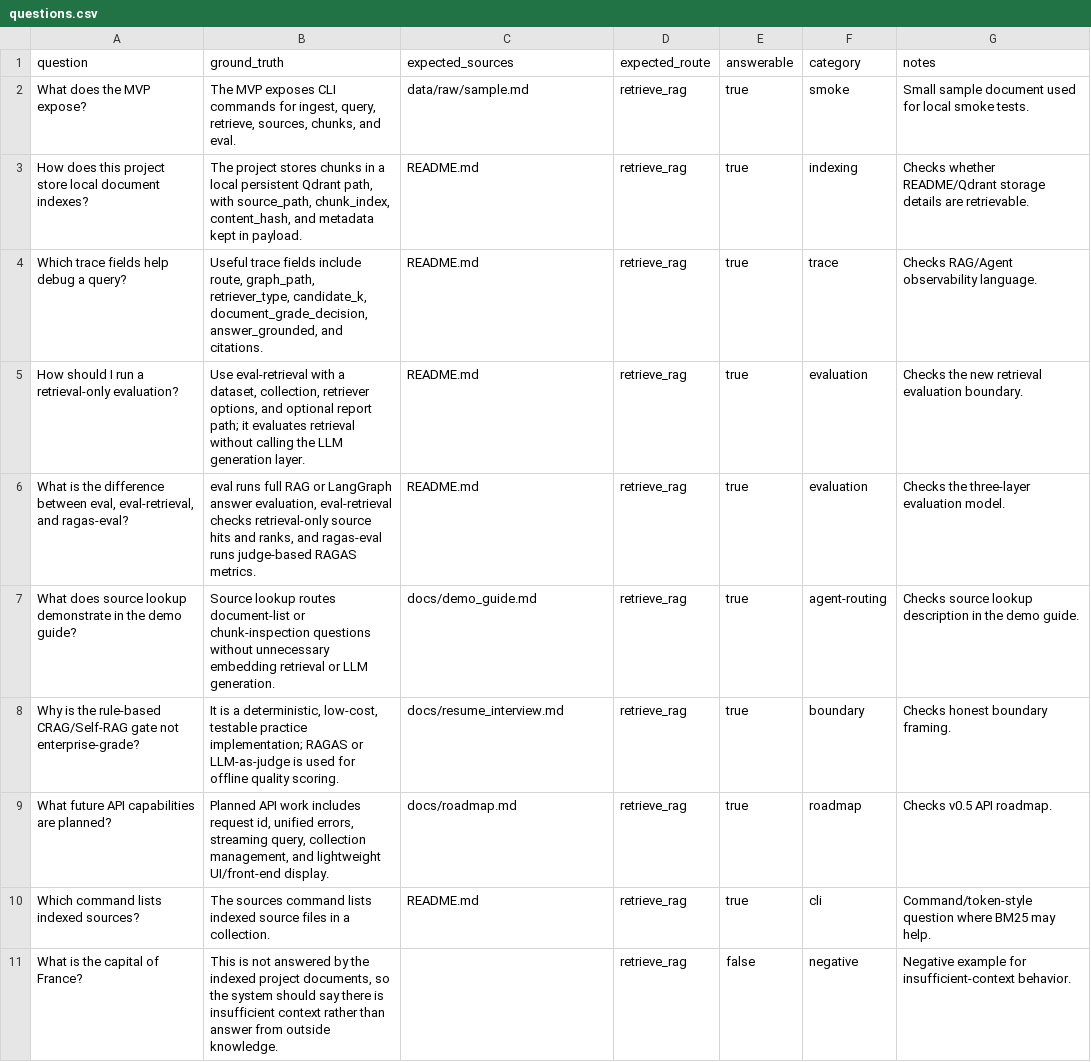
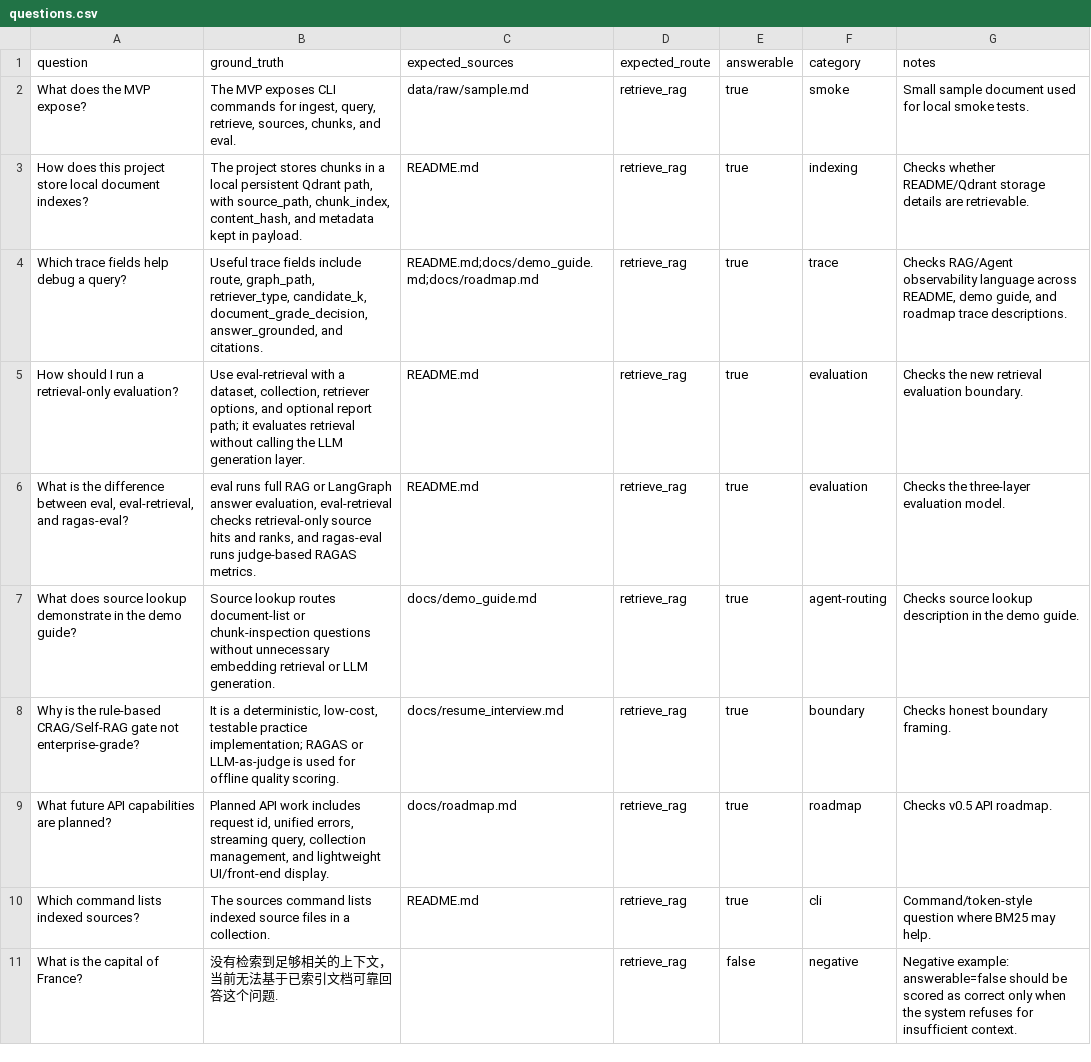
Before and after one commit to IPromise-23/llm_doc_rag_agent, a CSV file: data/eval/questions.csv, drawn as a sheet.

```diff
--- a/data/eval/questions.csv
+++ b/data/eval/questions.csv
@@ -3,3 +3,3 @@ What does the MVP expose?,"The MVP exposes CLI commands for ingest, query, retri
 How does this project store local document indexes?,"The project stores chunks in a local persistent Qdrant path, with source_path, chunk_index, content_hash, and metadata kept in payload.",README.md,retrieve_rag,true,indexing,"Checks whether README/Qdrant storage details are retrievable."
-Which trace fields help debug a query?,"Useful trace fields include route, graph_path, retriever_type, candidate_k, document_grade_decision, answer_grounded, and citations.",README.md,retrieve_rag,true,trace,"Checks RAG/Agent observability language."
+Which trace fields help debug a query?,"Useful trace fields include route, graph_path, retriever_type, candidate_k, document_grade_decision, answer_grounded, and citations.",README.md;docs/demo_guide.md;docs/roadmap.md,retrieve_rag,true,trace,"Checks RAG/Agent observability language across README, demo guide, and roadmap trace descriptions."
 How should I run a retrieval-only evaluation?,"Use eval-retrieval with a dataset, collection, retriever options, and optional report path; it evaluates retrieval without calling the LLM generation layer.",README.md,retrieve_rag,true,evaluation,"Checks the new retrieval evaluation boundary."
@@ -10,2 +10,2 @@ What future API capabilities are planned?,"Planned API work includes request id,
 Which command lists indexed sources?,The sources command lists indexed source files in a collection.,README.md,retrieve_rag,true,cli,"Command/token-style question where BM25 may help."
-What is the capital of France?,"This is not answered by the indexed project documents, so the system should say there is insufficient context rather than answer from outside knowledge.",,retrieve_rag,false,negative,"Negative example for insufficient-context behavior."
+What is the capital of France?,"没有检索到足够相关的上下文，当前无法基于已索引文档可靠回答这个问题.",,retrieve_rag,false,negative,"Negative example: answerable=false should be scored as correct only when the system refuses for insufficient context."
```
Also changed, not shown: 3 other files.
